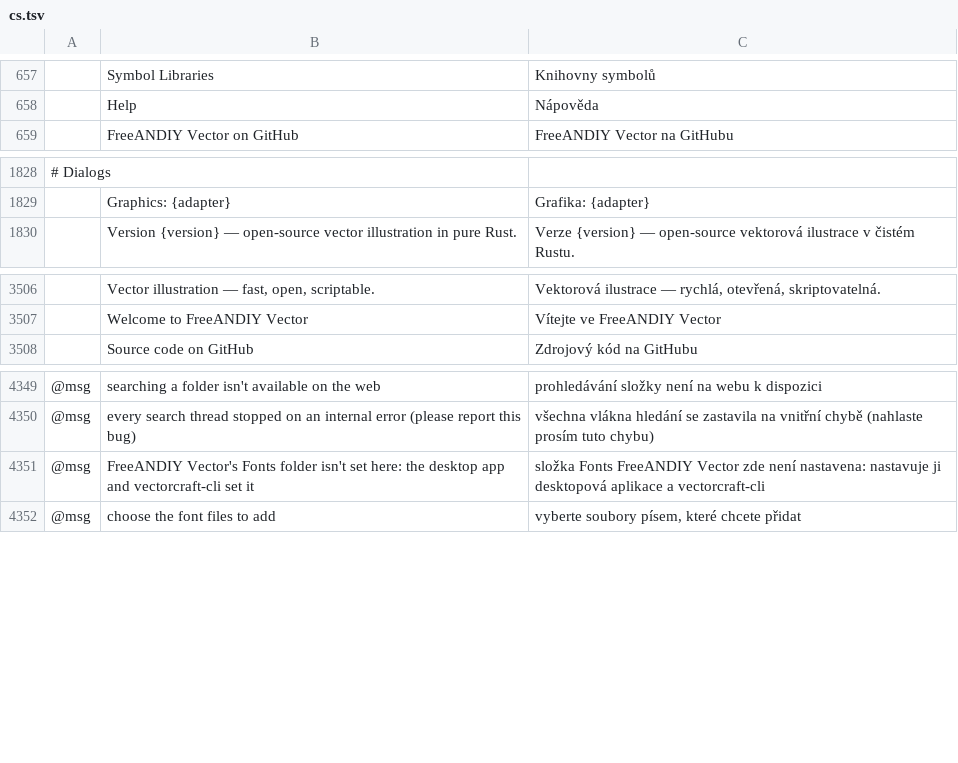
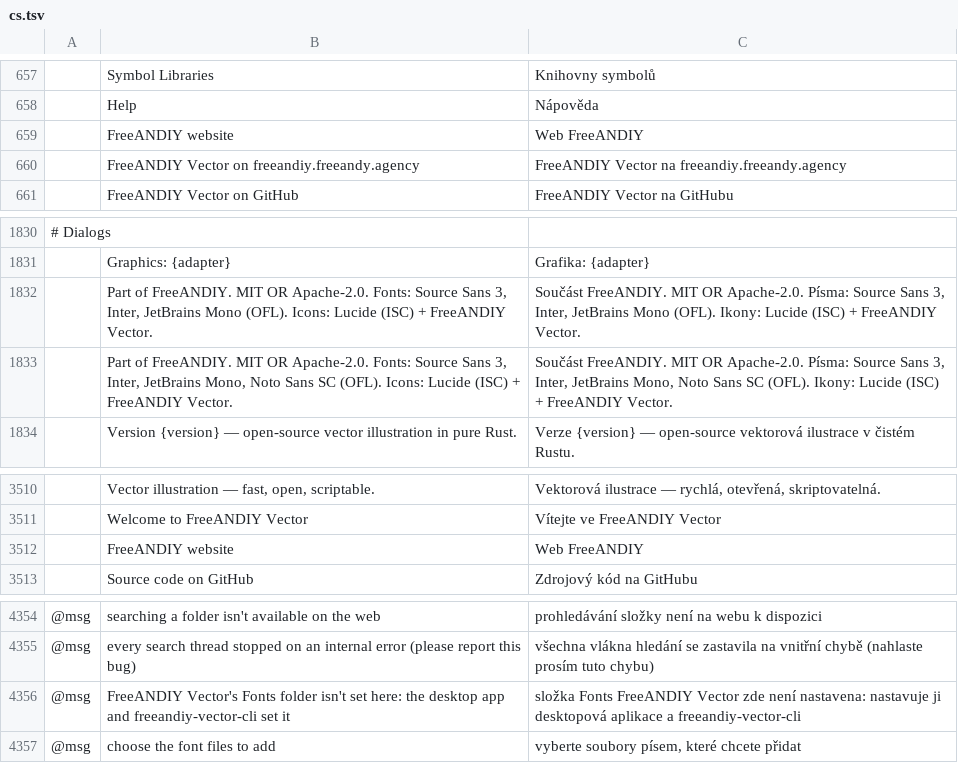
Before and after one commit to FreeAndy21/freeandiy-vector, a TSV file: crates/ui-egui/src/i18n/cs.tsv, drawn as a sheet; only a part is shown, gaps mark what is left out; addresses are those after the commit; the diff names each change by its address in the sheet, - before the commit and + after, or states it on an @@ line.

```diff
--- a/crates/ui-egui/src/i18n/cs.tsv
+++ b/crates/ui-egui/src/i18n/cs.tsv
+row 659:  | FreeANDIY website | Web FreeANDIY
+row 660:  | FreeANDIY Vector on freeandiy.freeandy.agency | FreeANDIY Vector na freeandiy.freeandy.agency
+row 1832:  | Part of FreeANDIY. MIT OR Apache-2.0. Fonts: Source Sans 3, Inter, JetBrains Mono (OFL). Icons: Lucide (ISC) + FreeANDIY Vector. | Součást FreeANDIY. MIT OR Apache-2.0. Písma: Source Sans 3, Inter, JetBrains Mono (OFL). Ikony: Lucide (ISC) + FreeANDIY Vector.
+row 1833:  | Part of FreeANDIY. MIT OR Apache-2.0. Fonts: Source Sans 3, Inter, JetBrains Mono, Noto Sans SC (OFL). Icons: Lucide (ISC) + FreeANDIY Vector. | Součást FreeANDIY. MIT OR Apache-2.0. Písma: Source Sans 3, Inter, JetBrains Mono, Noto Sans SC (OFL). Ikony: Lucide (ISC) + FreeANDIY Vector.
+row 3512:  | FreeANDIY website | Web FreeANDIY
-B4356: …app and vectorcraft-cli set it
+B4356: …app and freeandiy-vector-cli set it
-C4356: …aplikace a vectorcraft-cli
+C4356: …aplikace a freeandiy-vector-cli
```
Also changed, not shown: crates/ui-egui/src/i18n/fr.tsv, crates/ui-egui/src/i18n/hu.tsv, 17 other files.
